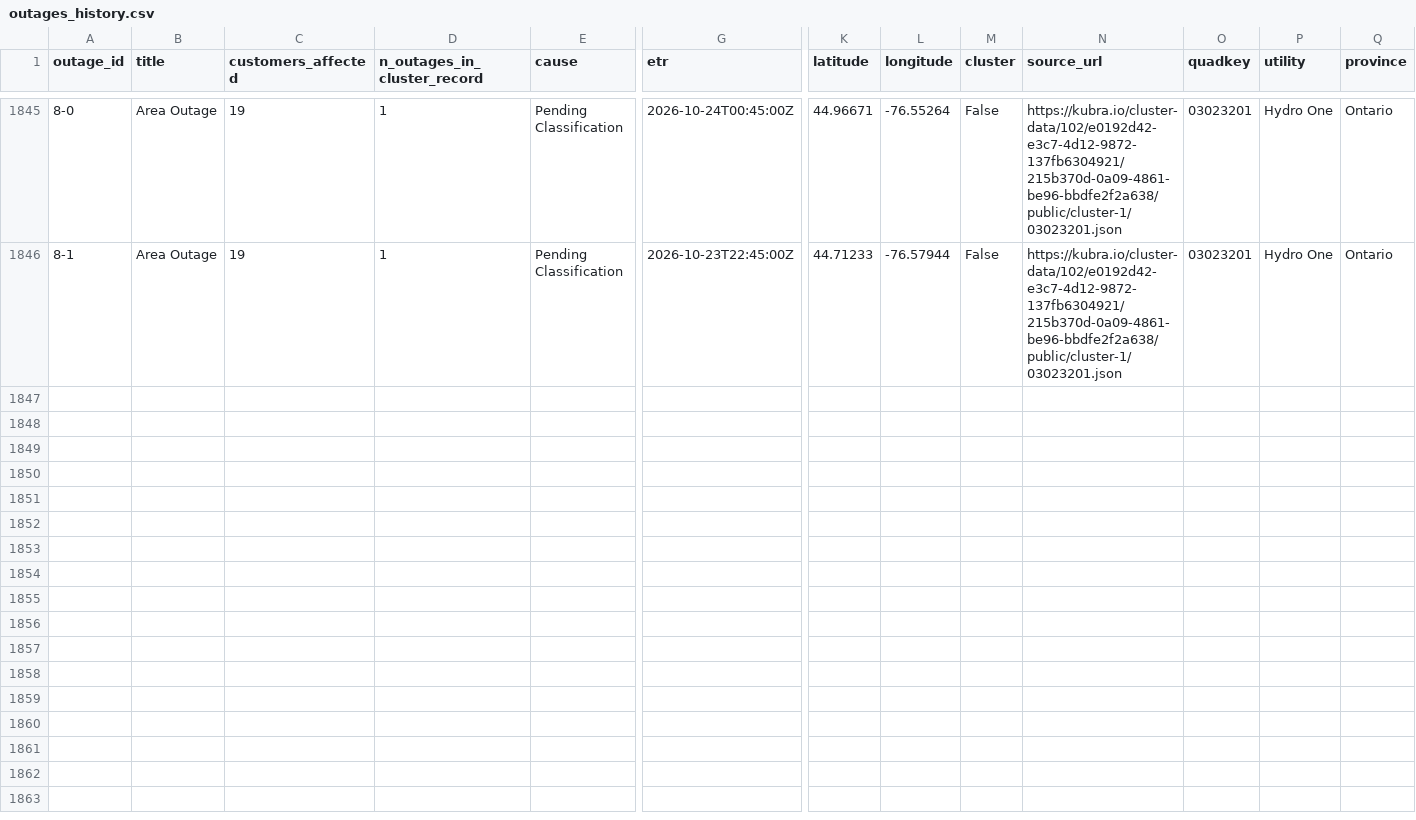
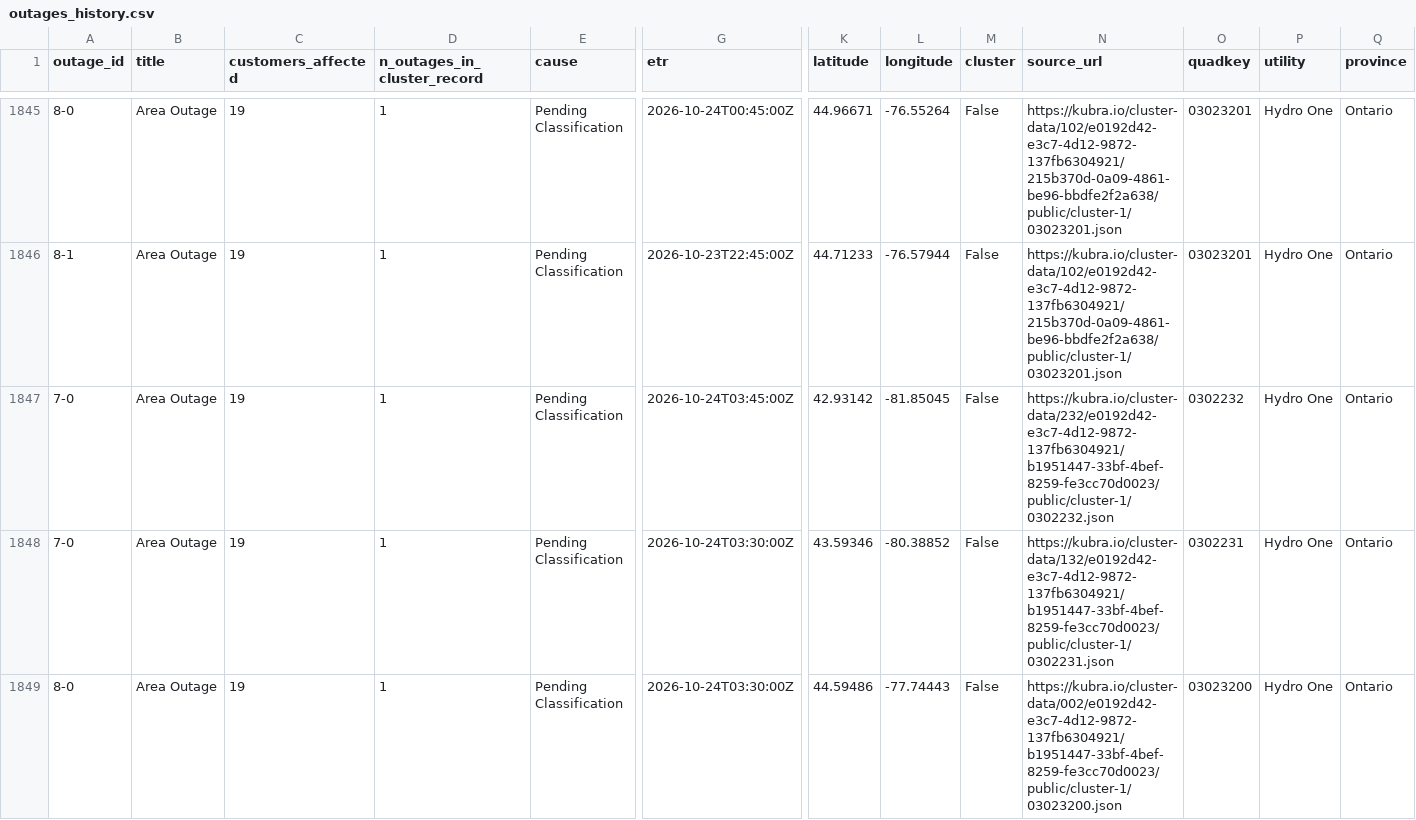
Before and after one commit to Nyu13/bc-hydro-vegetation-risk-demo-public, a CSV file: data/archives/hydro_one_outages/outages_history.csv, drawn as a sheet; only a part is shown, gaps mark what is left out; rows hold the shown columns only; the diff covers the shown part only; the diff names each change by its address in the sheet, - before the commit and + after, or states it on an @@ line.

```diff
--- a/data/archives/hydro_one_outages/outages_history.csv
+++ b/data/archives/hydro_one_outages/outages_history.csv
+row 1847: 7-0 | Area Outage | 19 | 1 | Pending Classification | 2026-10-24T03:45:00Z | 42.93142 | -81.85045 | False | https://kubra.io/cluster-data/232/e0192d42-e3c7-4d12-9872-137fb6304921/b1951447-33bf-4bef-8259-fe3cc70d0023/public/cluster-1/0302232.json | 0302232 | Hydro One | Ontario
+row 1848: 7-0 | Area Outage | 19 | 1 | Pending Classification | 2026-10-24T03:30:00Z | 43.59346 | -80.38852 | False | https://kubra.io/cluster-data/132/e0192d42-e3c7-4d12-9872-137fb6304921/b1951447-33bf-4bef-8259-fe3cc70d0023/public/cluster-1/0302231.json | 0302231 | Hydro One | Ontario
+row 1849: 8-0 | Area Outage | 19 | 1 | Pending Classification | 2026-10-24T03:30:00Z | 44.59486 | -77.74443 | False | https://kubra.io/cluster-data/002/e0192d42-e3c7-4d12-9872-137fb6304921/b1951447-33bf-4bef-8259-fe3cc70d0023/public/cluster-1/03023200.json | 03023200 | Hydro One | Ontario
```
Also changed, not shown: 6 added rows elsewhere in this file, data/archives/hydro_one_outages/archive_index.csv, data/archives/hydro_one_outages/latest/outages.csv, 7 other files.
